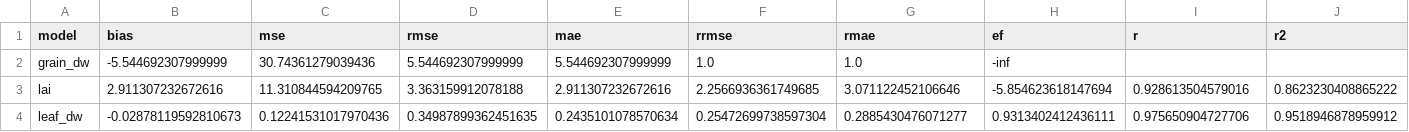
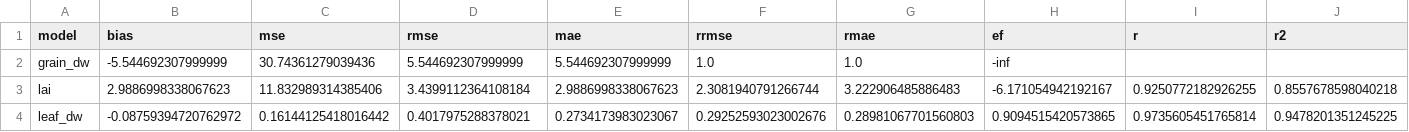
Before and after one commit to acassio11/py-jules, a CSV file: jules_run/namelists/output/MZ0003.perf.csv, drawn as a sheet; only a part is shown; the diff covers the shown part only; the diff names each change by its address in the sheet, - before the commit and + after, or states it on an @@ line.

```diff
--- a/jules_run/namelists/output/MZ0003.perf.csv
+++ b/jules_run/namelists/output/MZ0003.perf.csv
-B3 (bias): 2.911307232672616
+B3 (bias): 2.9886998338067623
-C3 (mse): 11.310844594209765
+C3 (mse): 11.832989314385406
-D3 (rmse): 3.363159912078188
+D3 (rmse): 3.4399112364108184
-E3 (mae): 2.911307232672616
+E3 (mae): 2.9886998338067623
-F3 (rrmse): 2.2566936361749685
+F3 (rrmse): 2.3081940791266744
-G3 (rmae): 3.071122452106646
+G3 (rmae): 3.222906485886483
-H3 (ef): -5.854623618147694
+H3 (ef): -6.171054942192167
-I3 (r): 0.928613504579016
+I3 (r): 0.9250772182926255
-J3 (r2): 0.8623230408865222
+J3 (r2): 0.8557678598040218
-B4 (bias): -0.02878119592810673
+B4 (bias): -0.08759394720762972
-C4 (mse): 0.12241531017970436
+C4 (mse): 0.16144125418016442
-D4 (rmse): 0.34987899362451635
+D4 (rmse): 0.4017975288378021
-E4 (mae): 0.2435101078570634
+E4 (mae): 0.2734173983023067
-F4 (rrmse): 0.25472699738597304
+F4 (rrmse): 0.29252593023002676
-G4 (rmae): 0.2885430476071277
+G4 (rmae): 0.28981067701560803
-H4 (ef): 0.9313402412436111
+H4 (ef): 0.9094515420573865
-I4 (r): 0.975650904727706
+I4 (r): 0.9735605451765814
-J4 (r2): 0.9518946878959912
+J4 (r2): 0.9478201351245225
```
Also changed, not shown: 82 edited cells elsewhere in this file, jules_run/namelists/output/MZ0003.day.time_soil_y_x.csv, jules_run/namelists/output/MZ0003.day.time_tile_y_x.csv, 16 other files.
